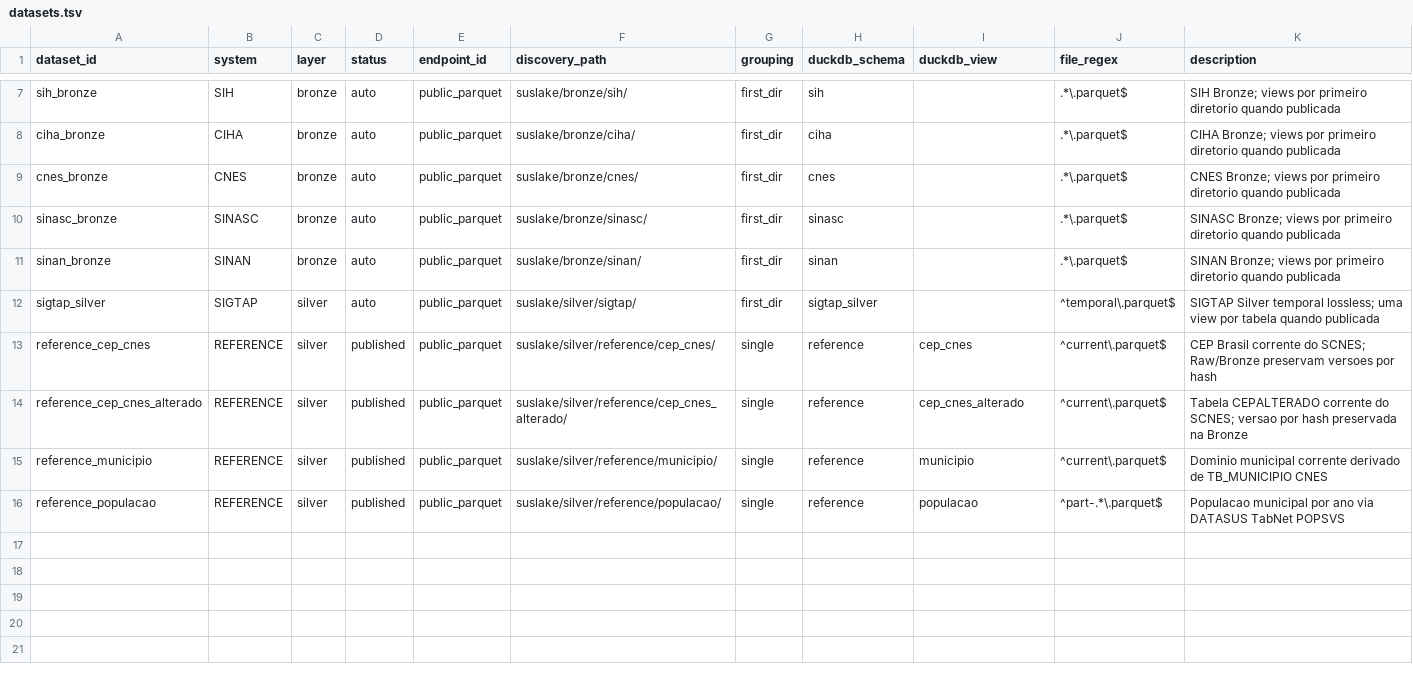
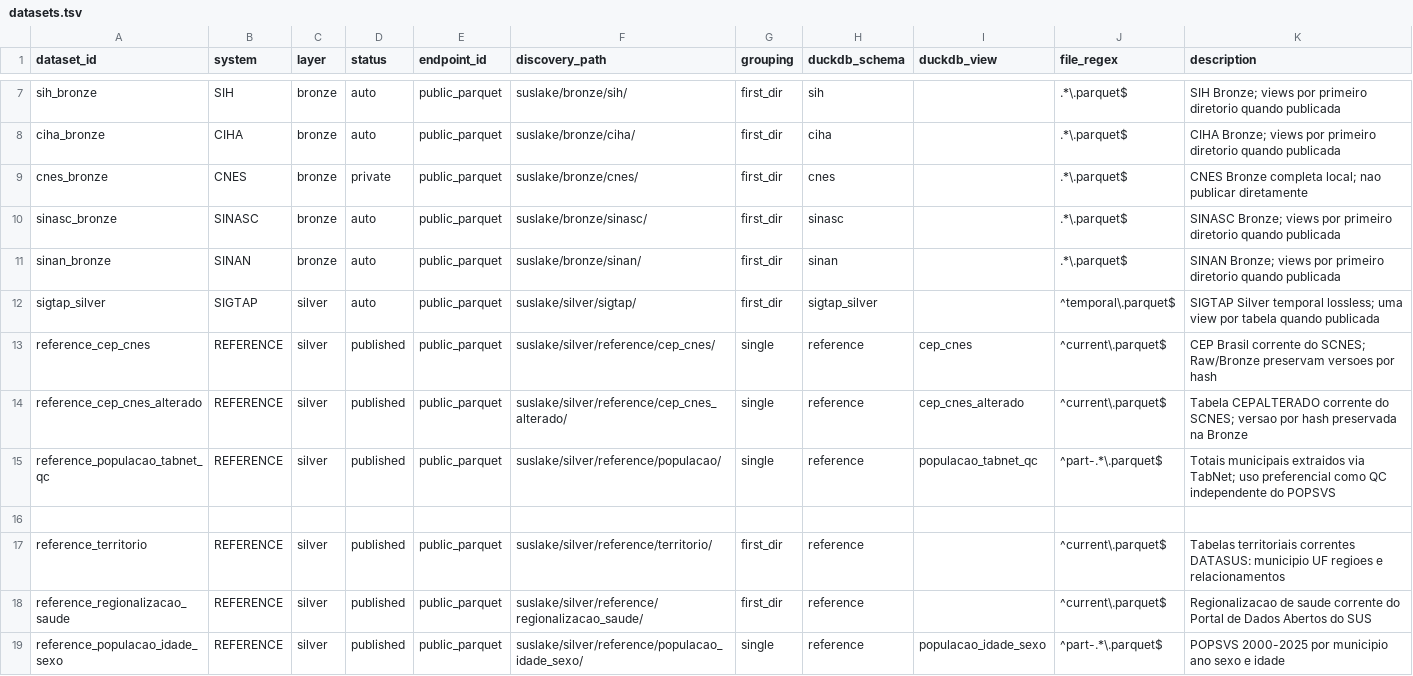
Before and after one commit to LabXiabr/curadoria_dados_sus, a TSV file: catalog/datasets.tsv, drawn as a sheet; only a part is shown, gaps mark what is left out.

Commit message:
catalog: registra referencias territoriais e POPSVS

```diff
--- a/catalog/datasets.tsv
+++ b/catalog/datasets.tsv
@@ -8,3 +8,3 @@ sih_bronze	SIH	bronze	auto	public_parquet	suslake/bronze/sih/	first_dir	sih		.*\
 ciha_bronze	CIHA	bronze	auto	public_parquet	suslake/bronze/ciha/	first_dir	ciha		.*\.parquet$	CIHA Bronze; views por primeiro diretorio quando publicada
-cnes_bronze	CNES	bronze	auto	public_parquet	suslake/bronze/cnes/	first_dir	cnes		.*\.parquet$	CNES Bronze; views por primeiro diretorio quando publicada
+cnes_bronze	CNES	bronze	private	public_parquet	suslake/bronze/cnes/	first_dir	cnes		.*\.parquet$	CNES Bronze completa local; nao publicar diretamente
 sinasc_bronze	SINASC	bronze	auto	public_parquet	suslake/bronze/sinasc/	first_dir	sinasc		.*\.parquet$	SINASC Bronze; views por primeiro diretorio quando publicada
@@ -14,3 +14,6 @@ reference_cep_cnes	REFERENCE	silver	published	public_parquet	suslake/silver/refe
 reference_cep_cnes_alterado	REFERENCE	silver	published	public_parquet	suslake/silver/reference/cep_cnes_alterado/	single	reference	cep_cnes_alterado	^current\.parquet$	Tabela CEPALTERADO corrente do SCNES; versao por hash preservada na Bronze
-reference_municipio	REFERENCE	silver	published	public_parquet	suslake/silver/reference/municipio/	single	reference	municipio	^current\.parquet$	Dominio municipal corrente derivado de TB_MUNICIPIO CNES
-reference_populacao	REFERENCE	silver	published	public_parquet	suslake/silver/reference/populacao/	single	reference	populacao	^part-.*\.parquet$	Populacao municipal por ano via DATASUS TabNet POPSVS
+reference_populacao_tabnet_qc	REFERENCE	silver	published	public_parquet	suslake/silver/reference/populacao/	single	reference	populacao_tabnet_qc	^part-.*\.parquet$	Totais municipais extraidos via TabNet; uso preferencial como QC independente do POPSVS
+
+reference_territorio	REFERENCE	silver	published	public_parquet	suslake/silver/reference/territorio/	first_dir	reference		^current\.parquet$	Tabelas territoriais correntes DATASUS: municipio UF regioes e relacionamentos
+reference_regionalizacao_saude	REFERENCE	silver	published	public_parquet	suslake/silver/reference/regionalizacao_saude/	first_dir	reference		^current\.parquet$	Regionalizacao de saude corrente do Portal de Dados Abertos do SUS
+reference_populacao_idade_sexo	REFERENCE	silver	published	public_parquet	suslake/silver/reference/populacao_idade_sexo/	single	reference	populacao_idade_sexo	^part-.*\.parquet$	POPSVS 2000-2025 por municipio ano sexo e idade
```
